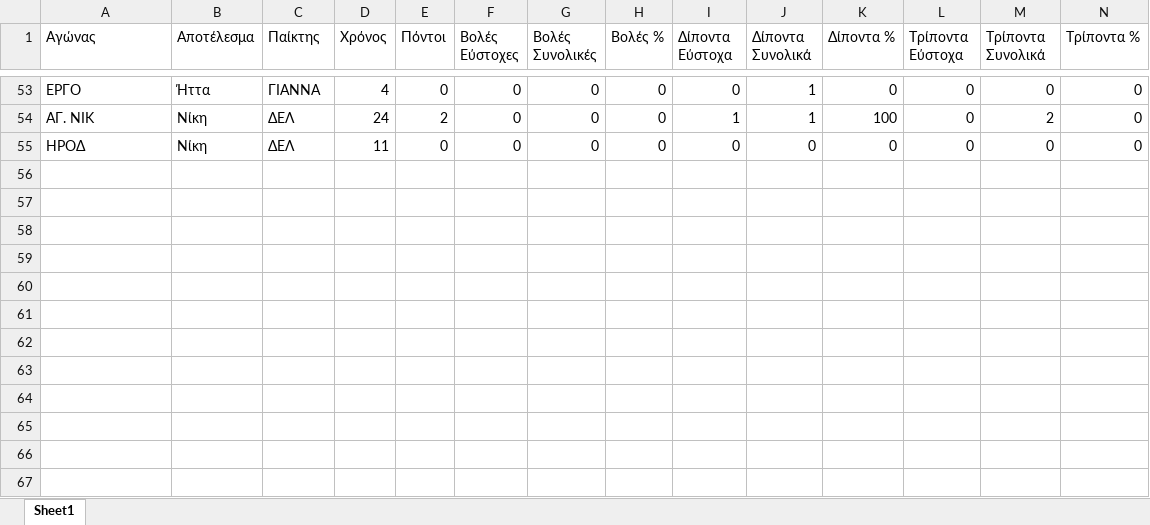
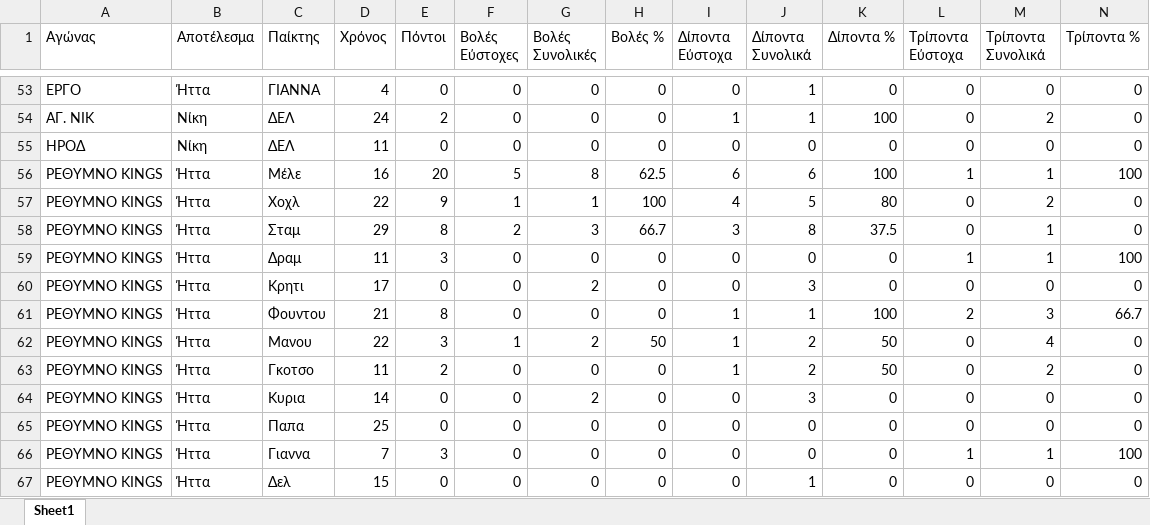
Before and after one commit to DimosChoch/Basketball-stats, an Excel workbook: basketball_stats_pro.xlsx, sheet Sheet1, drawn as a sheet; only a part is shown, gaps mark what is left out; values as stored, in another font and other column widths than the file's, no borders; rows hold the shown columns only; the diff names each change by its address in the sheet, - before the commit and + after, or states it on an @@ line.

Commit message:
Add files via upload

```diff
--- a/basketball_stats_pro.xlsx (sheet Sheet1)
+++ b/basketball_stats_pro.xlsx (sheet Sheet1)
+row 56: ΡΕΘΥΜΝΟ KINGS | Ήττα | Μέλε | 16 | 20 | 5 | 8 | 62.5 | 6 | 6 | 100 | 1 | 1 | 100
+row 57: ΡΕΘΥΜΝΟ KINGS | Ήττα | Χοχλ | 22 | 9 | 1 | 1 | 100 | 4 | 5 | 80 | 0 | 2 | 0
+row 58: ΡΕΘΥΜΝΟ KINGS | Ήττα | Σταμ | 29 | 8 | 2 | 3 | 66.7 | 3 | 8 | 37.5 | 0 | 1 | 0
+row 59: ΡΕΘΥΜΝΟ KINGS | Ήττα | Δραμ | 11 | 3 | 0 | 0 | 0 | 0 | 0 | 0 | 1 | 1 | 100
+row 60: ΡΕΘΥΜΝΟ KINGS | Ήττα | Κρητι | 17 | 0 | 0 | 2 | 0 | 0 | 3 | 0 | 0 | 0 | 0
+row 61: ΡΕΘΥΜΝΟ KINGS | Ήττα | Φουντου | 21 | 8 | 0 | 0 | 0 | 1 | 1 | 100 | 2 | 3 | 66.7
+row 62: ΡΕΘΥΜΝΟ KINGS | Ήττα | Μανου | 22 | 3 | 1 | 2 | 50 | 1 | 2 | 50 | 0 | 4 | 0
+row 63: ΡΕΘΥΜΝΟ KINGS | Ήττα | Γκοτσο | 11 | 2 | 0 | 0 | 0 | 1 | 2 | 50 | 0 | 2 | 0
+row 64: ΡΕΘΥΜΝΟ KINGS | Ήττα | Κυρια | 14 | 0 | 0 | 2 | 0 | 0 | 3 | 0 | 0 | 0 | 0
+row 65: ΡΕΘΥΜΝΟ KINGS | Ήττα | Παπα | 25 | 0 | 0 | 0 | 0 | 0 | 0 | 0 | 0 | 0 | 0
+row 66: ΡΕΘΥΜΝΟ KINGS | Ήττα | Γιαννα | 7 | 3 | 0 | 0 | 0 | 0 | 0 | 0 | 1 | 1 | 100
+row 67: ΡΕΘΥΜΝΟ KINGS | Ήττα | Δελ | 15 | 0 | 0 | 0 | 0 | 0 | 1 | 0 | 0 | 0 | 0
```
